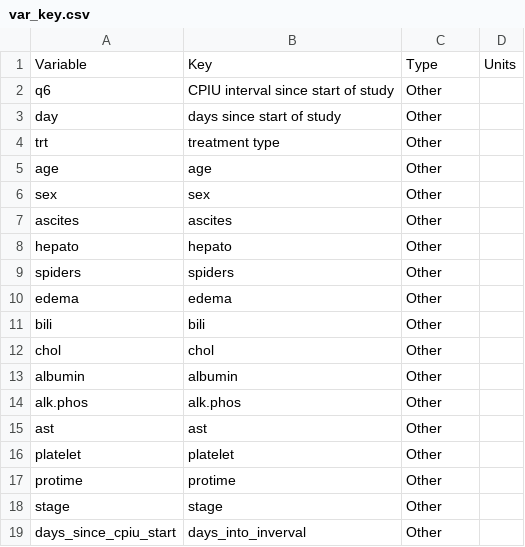
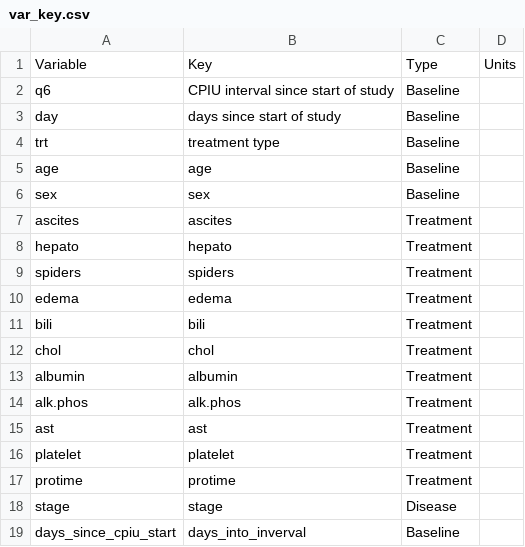
Before and after one commit to dshenker/RFSLAM, a CSV file: vignettes/var_key.csv, drawn as a sheet.

```diff
--- a/vignettes/var_key.csv
+++ b/vignettes/var_key.csv
@@ -1,19 +1,19 @@
 Variable,Key,Type,Units
-q6, CPIU interval since start of study,Other,
-day, days since start of study,Other,
-trt, treatment type,Other,
-age, age,Other,
-sex,sex,Other,
-ascites,ascites,Other,
-hepato,hepato,Other,
-spiders,spiders,Other,
-edema,edema,Other,
-bili,bili,Other,
-chol,chol,Other,
-albumin,albumin,Other,
-alk.phos,alk.phos,Other,
-ast,ast,Other,
-platelet,platelet,Other,
-protime,protime,Other,
-stage,stage,Other,
-days_since_cpiu_start, days_into_inverval,Other
+q6, CPIU interval since start of study,Baseline,
+day, days since start of study,Baseline,
+trt, treatment type,Baseline,
+age, age,Baseline,
+sex,sex,Baseline,
+ascites,ascites,Treatment,
+hepato,hepato,Treatment,
+spiders,spiders,Treatment,
+edema,edema,Treatment,
+bili,bili,Treatment,
+chol,chol,Treatment,
+albumin,albumin,Treatment,
+alk.phos,alk.phos,Treatment,
+ast,ast,Treatment,
+platelet,platelet,Treatment,
+protime,protime,Treatment,
+stage,stage,Disease,
+days_since_cpiu_start, days_into_inverval,Baseline
```
Also changed, not shown: 4 other files.
